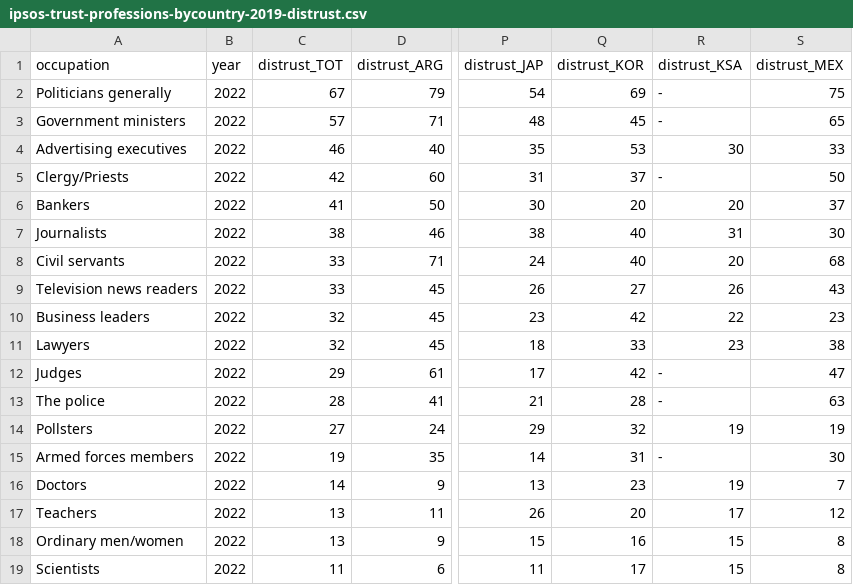
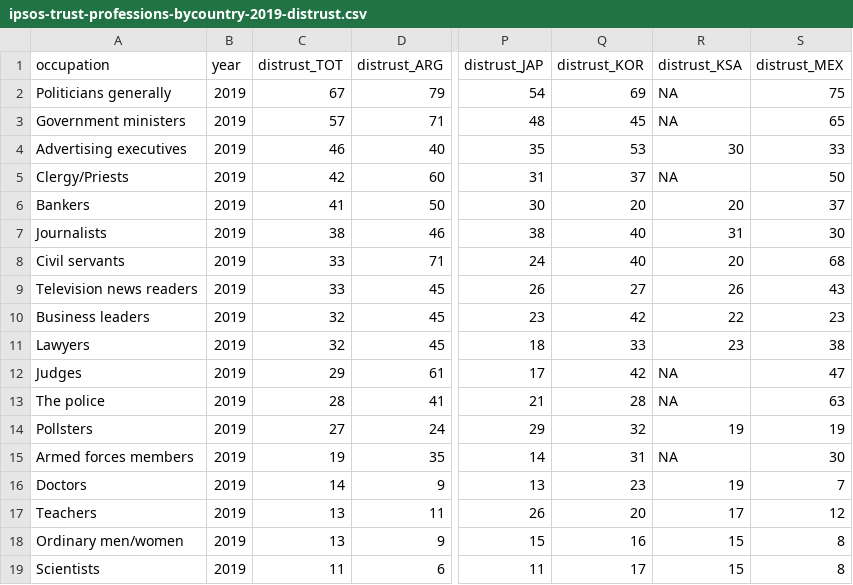
Before and after one commit to 360-info/report-policingthepolice, a CSV file: data/ipsos-trust-professions-bycountry-2019-distrust.csv, drawn as a sheet; only a part is shown, gaps mark what is left out; the diff names each change by its address in the sheet, - before the commit and + after, or states it on an @@ line.

Commit message:
Lengthen IPSOS data

```diff
--- a/data/ipsos-trust-professions-bycountry-2019-distrust.csv
+++ b/data/ipsos-trust-professions-bycountry-2019-distrust.csv
-B2:B19 (year): 2022
+B2:B19 (year): 2019
-R2:R3 (distrust_KSA): -
+R2:R3 (distrust_KSA): NA
-R5 (distrust_KSA): -
+R5 (distrust_KSA): NA
-R12:R13 (distrust_KSA): -
+R12:R13 (distrust_KSA): NA
-R15 (distrust_KSA): -
+R15 (distrust_KSA): NA
```
Also changed, not shown: data/ipsos-trust-professions-bycountry-2019-trust.csv, data/ipsos-trust-professions-bycountry-2021-distrust.csv, 5 other files.
